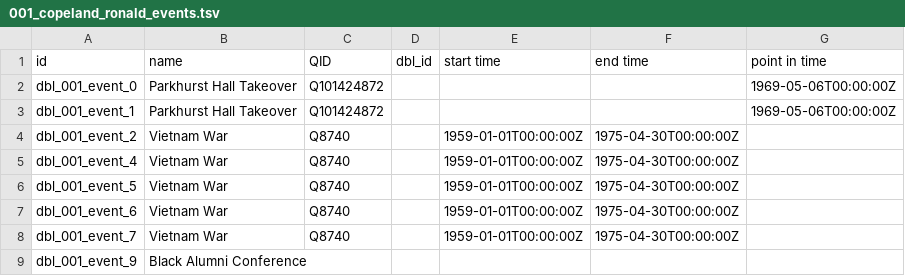
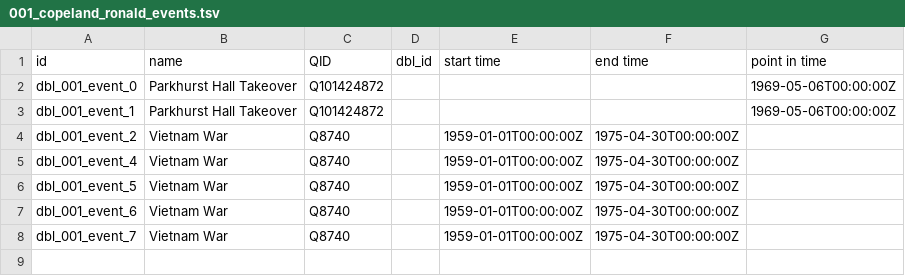
Before and after one commit to Dartmouth-Digital-History-Initiative/DBL-Encoding, a TSV file: tsv/001_copeland_ronald_events.tsv, drawn as a sheet.

Commit message:
Update 001_copeland_ronald_events.tsv

```diff
--- a/tsv/001_copeland_ronald_events.tsv
+++ b/tsv/001_copeland_ronald_events.tsv
@@ -8,2 +8 @@ dbl_001_event_6	Vietnam War	Q8740		1959-01-01T00:00:00Z	1975-04-30T00:00:00Z
 dbl_001_event_7	Vietnam War	Q8740		1959-01-01T00:00:00Z	1975-04-30T00:00:00Z	
-dbl_001_event_9	Black Alumni Conference					
```
